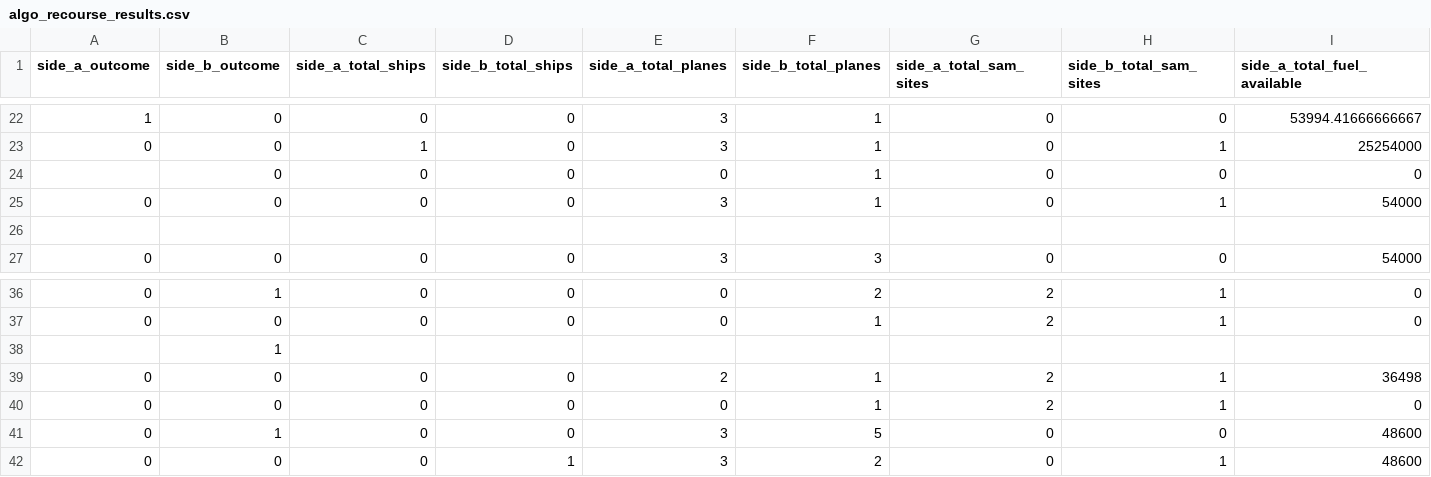
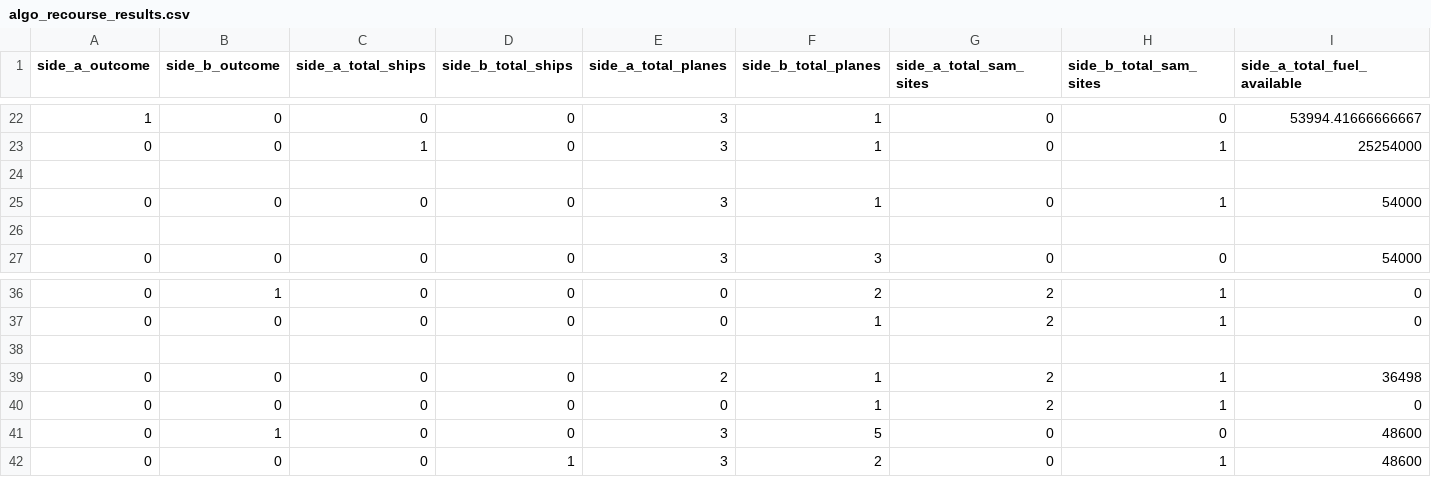
Before and after one commit to rfoo1250/digital-twin-battlefield-proto, a CSV file: recourse/results/algo_recourse_results.csv, drawn as a sheet; only a part is shown, gaps mark what is left out; rows hold the shown columns only; the diff names each change by its address in the sheet, - before the commit and + after, or states it on an @@ line.

Commit message:
UNSTABLE - vis outcomes of recourse data
making a small vis of the csv, needs more shown

```diff
--- a/recourse/results/algo_recourse_results.csv
+++ b/recourse/results/algo_recourse_results.csv
-row 24:  | 0 | 0 | 0 | 0 | 1 | 0 | 0 | 0
+row 24: (empty)
-B38 (side_b_outcome): 1
+B38 (side_b_outcome): (empty)
```
Also changed, not shown: 3 other files.
